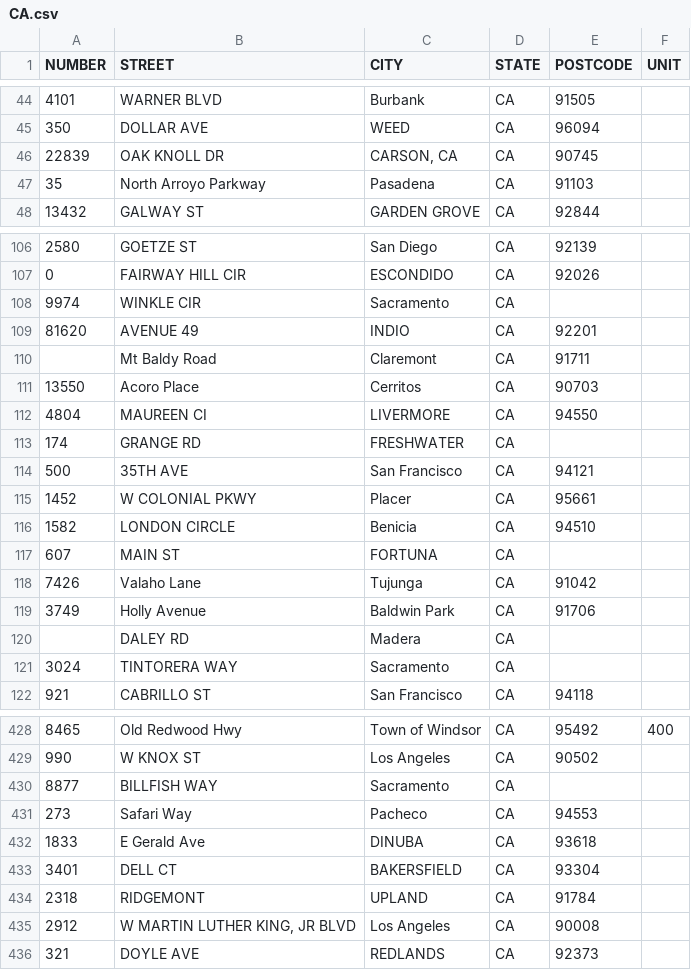
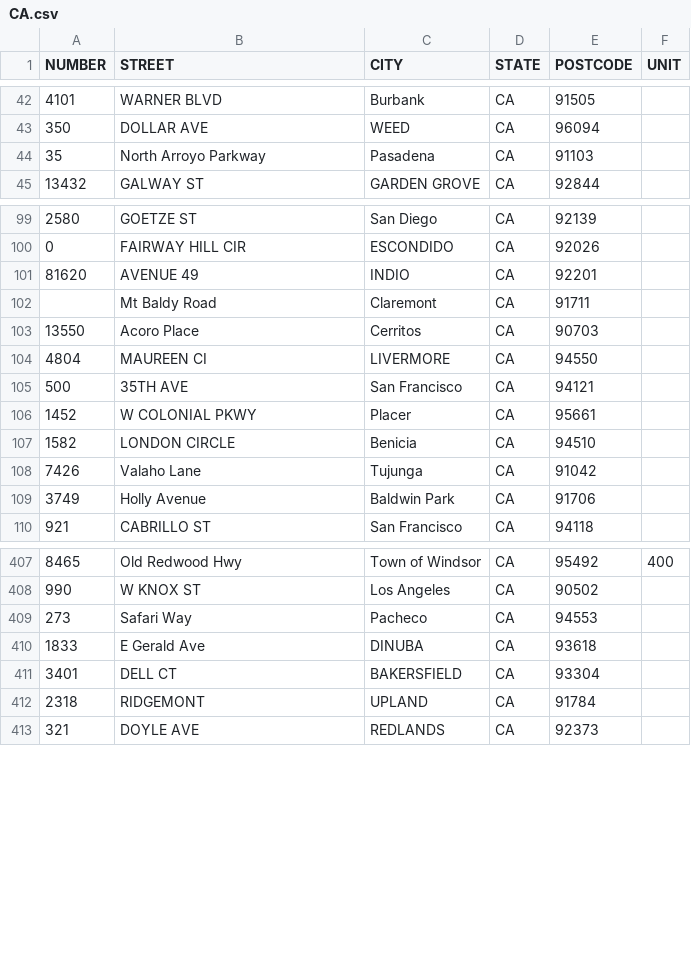
Before and after one commit to ZacharyAngelucci/SeniorProject2019TBA, a CSV file: datagen/sampleaddresses/CA.csv, drawn as a sheet; only a part is shown, gaps mark what is left out; the diff covers the shown part only.

```diff
--- a/datagen/sampleaddresses/CA.csv
+++ b/datagen/sampleaddresses/CA.csv
@@ -45,3 +43,2 @@ NUMBER,STREET,CITY,STATE,POSTCODE,UNIT
 350,DOLLAR AVE,WEED,CA,96094,
-22839,OAK KNOLL DR,"CARSON, CA",CA,90745,
 35,North   Arroyo Parkway,Pasadena,CA,91103,
@@ -107,3 +100,2 @@ NUMBER,STREET,CITY,STATE,POSTCODE,UNIT
 0,FAIRWAY HILL CIR,ESCONDIDO,CA,92026,
-9974,WINKLE CIR,Sacramento,CA,,
 81620,AVENUE 49,INDIO,CA,92201,
@@ -112,3 +104,2 @@ NUMBER,STREET,CITY,STATE,POSTCODE,UNIT
 4804,MAUREEN CI,LIVERMORE,CA,94550,
-174,GRANGE RD,FRESHWATER,CA,,
 500,35TH AVE,San Francisco,CA,94121,
@@ -116,7 +107,4 @@ NUMBER,STREET,CITY,STATE,POSTCODE,UNIT
 1582,LONDON CIRCLE,Benicia,CA,94510,
-607,MAIN ST,FORTUNA,CA,,
 7426,Valaho Lane,Tujunga,CA,91042,
 3749,Holly Avenue,Baldwin Park,CA,91706,
-,DALEY RD,Madera,CA,,
-3024,TINTORERA WAY,Sacramento,CA,,
 921,CABRILLO ST,San Francisco,CA,94118,
@@ -429,3 +408,2 @@ NUMBER,STREET,CITY,STATE,POSTCODE,UNIT
 990,W KNOX ST,Los Angeles,CA,90502,
-8877,BILLFISH WAY,Sacramento,CA,,
 273,Safari Way,Pacheco,CA,94553,
@@ -434,3 +412,2 @@ NUMBER,STREET,CITY,STATE,POSTCODE,UNIT
 2318,RIDGEMONT,UPLAND,CA,91784,
-2912,"W MARTIN LUTHER KING, JR BLVD",Los Angeles,CA,90008,
 321,DOYLE AVE,REDLANDS,CA,92373,
```
Also changed, not shown: 35 removed rows elsewhere in this file, datagen/sampleaddresses/AZ.csv, datagen/sampleaddresses/IL.csv, 22 other files.
